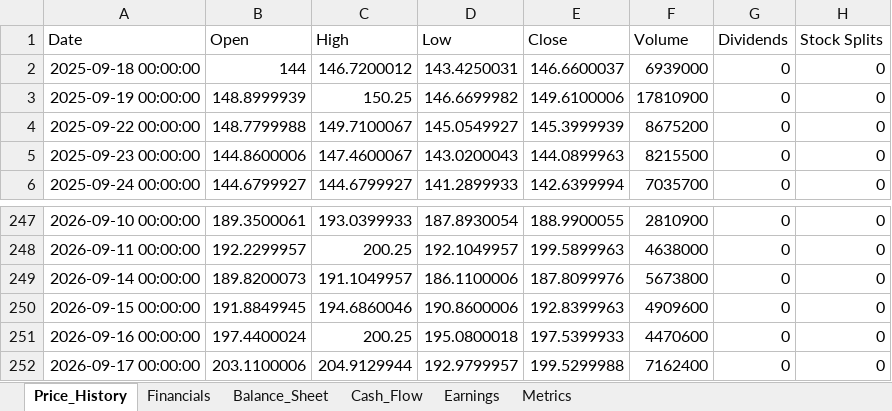
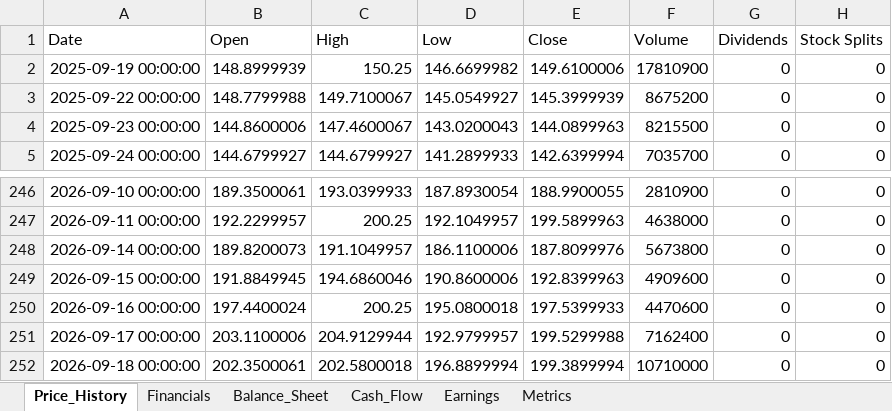
Before and after one commit to Jamesssurfer/StockResearch, an Excel workbook: data/ANET_data.xlsx, sheet Price_History, drawn as a sheet; only a part is shown, gaps mark what is left out; values as stored, in another font and other column widths than the file's, no borders; removed rows and columns are numbered as before the commit, all else as after; the diff names each change by its address in the sheet, - before the commit and + after, or states it on an @@ line.

Commit message:
Update ANET data - 2026-09-19 15:22:08

```diff
--- a/data/ANET_data.xlsx (sheet Price_History)
+++ b/data/ANET_data.xlsx (sheet Price_History)
-row 2: 2025-09-18 00:00:00 | 144 | 146.7200012 | 143.4250031 | 146.6600037 | 6939000 | 0 | 0
+row 252: 2026-09-18 00:00:00 | 202.3500061 | 202.5800018 | 196.8899994 | 199.3899994 | 10710000 | 0 | 0
```
Also changed, not shown: sheet Metrics.
